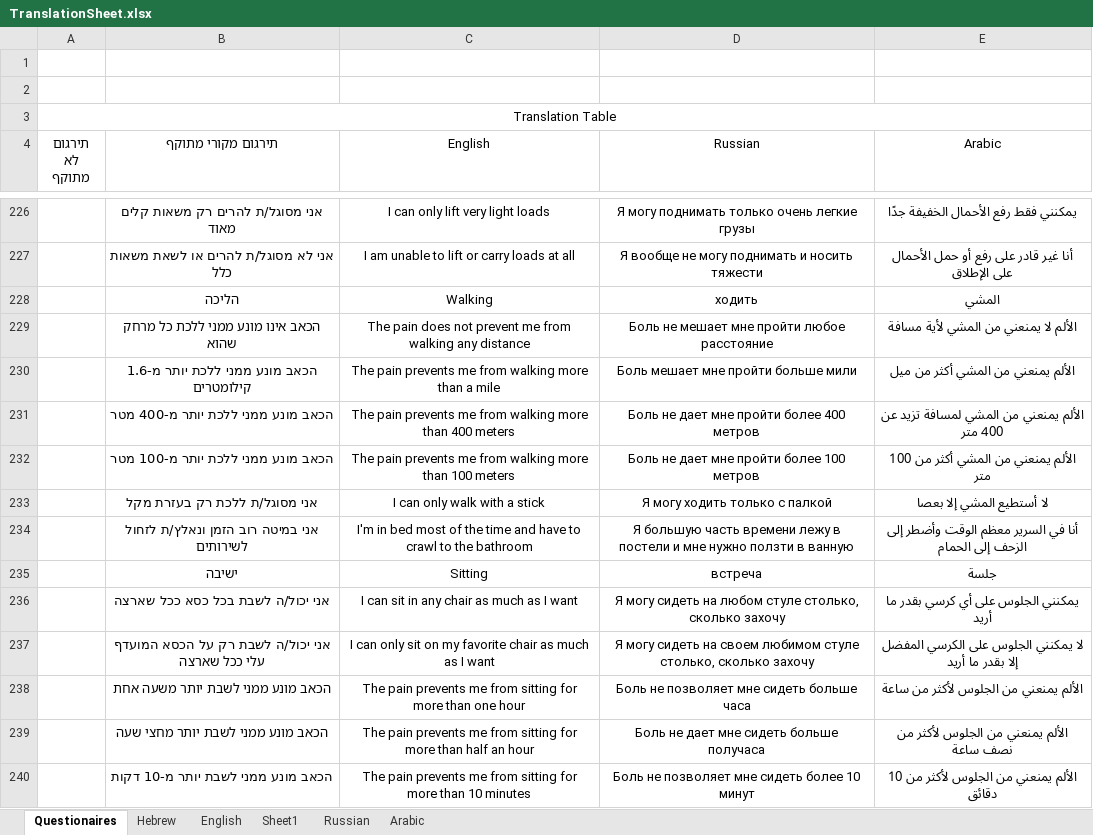
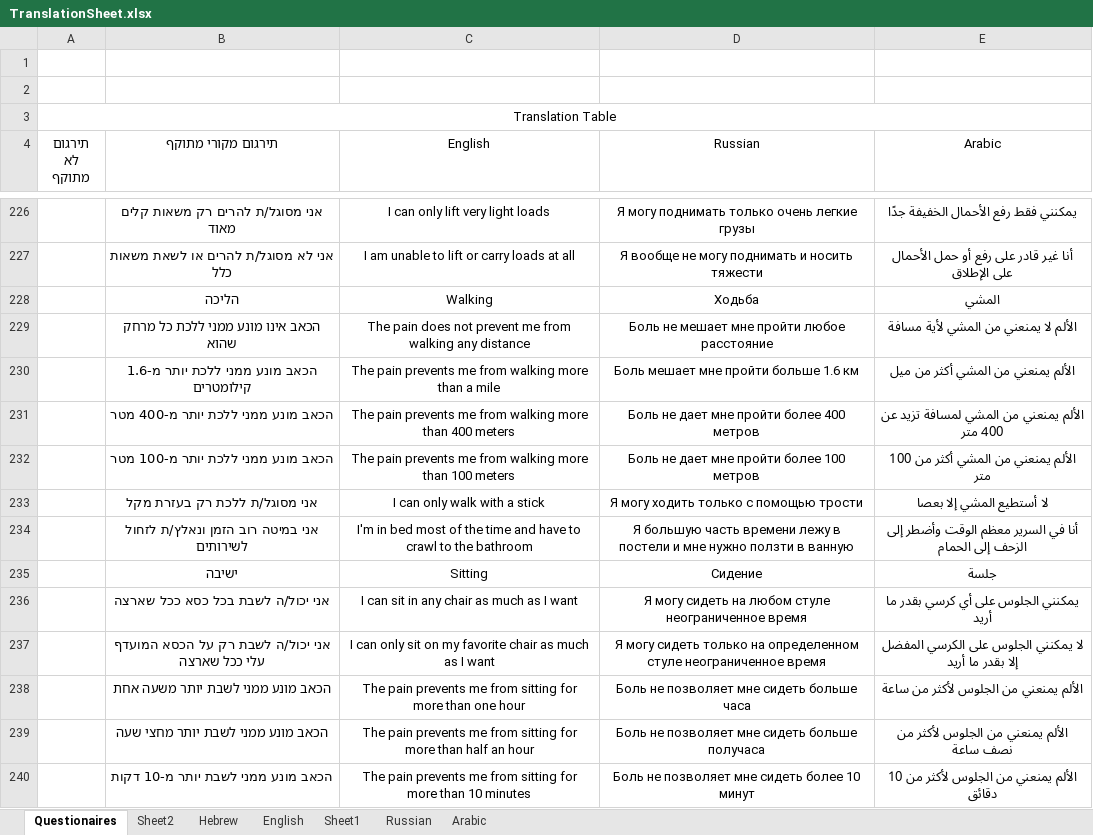
Before and after one commit to arie478/ModaMedic-App, an Excel workbook: assets/translations/TranslationSheet.xlsx, sheet Questionaires, drawn as a sheet; only a part is shown, gaps mark what is left out; values as stored, in another font and other column widths than the file's, no borders; the diff covers the shown part only; the diff names each change by its address in the sheet, - before the commit and + after, or states it on an @@ line.

```diff
--- a/assets/translations/TranslationSheet.xlsx (sheet Questionaires)
+++ b/assets/translations/TranslationSheet.xlsx (sheet Questionaires)
+sheet tab: Sheet2
-D228 (Russian): ходить
+D228 (Russian): Ходьба
-D230 (Russian): Боль мешает мне пройти больше мили
+D230 (Russian): Боль мешает мне пройти больше 1.6 км
-D233 (Russian): Я могу ходить только с палкой
+D233 (Russian): Я могу ходить только с помощью трости
-D235 (Russian): встреча
+D235 (Russian): Сидение
-D236 (Russian): …любом стуле столько, сколько захочу
+D236 (Russian): …любом стуле неограниченное время
-D237 (Russian): …могу сидеть на своем любимом стуле столько, сколько захочу
+D237 (Russian): …могу сидеть только на определенном стуле неограниченное время
-D239 (Russian): Боль не дает мне сидеть больше получаса
+D239 (Russian): Боль не позволяет мне сидеть больше получаса
```
Also changed, not shown: 129 edited cells elsewhere in this sheet, 9 other files.
